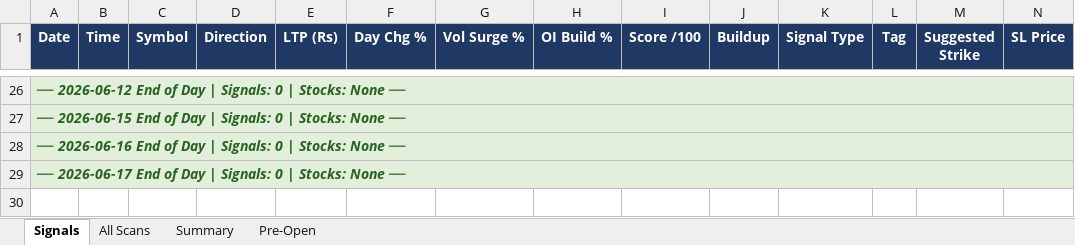
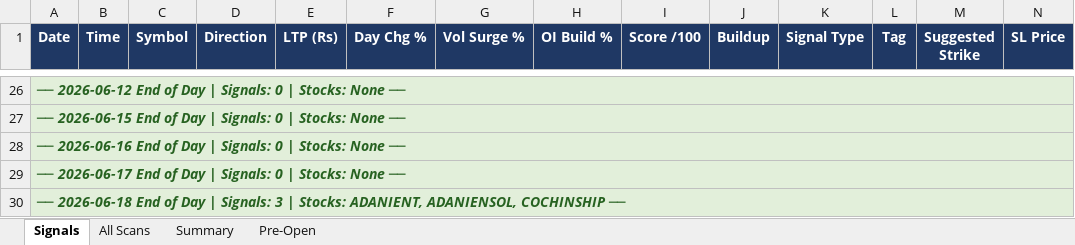
Before and after one commit to mithstrader/botnsestock, an Excel workbook: logs/NSE_Bot_Master.xlsx, sheet Signals, drawn as a sheet; only a part is shown, gaps mark what is left out; values as stored, in another font and other column widths than the file's, no borders; rows hold the shown columns only; the diff names each change by its address in the sheet, - before the commit and + after, or states it on an @@ line.

Commit message:
logs: update NSE signals 2026-06-18

```diff
--- a/logs/NSE_Bot_Master.xlsx (sheet Signals)
+++ b/logs/NSE_Bot_Master.xlsx (sheet Signals)
+row 30: ── 2026-06-18 End of Day | Signals: 3 | Stocks: ADANIENT, ADANIENSOL, COCHINSHIP ──
```
Also changed, not shown: sheet All Scans, sheet Summary.
